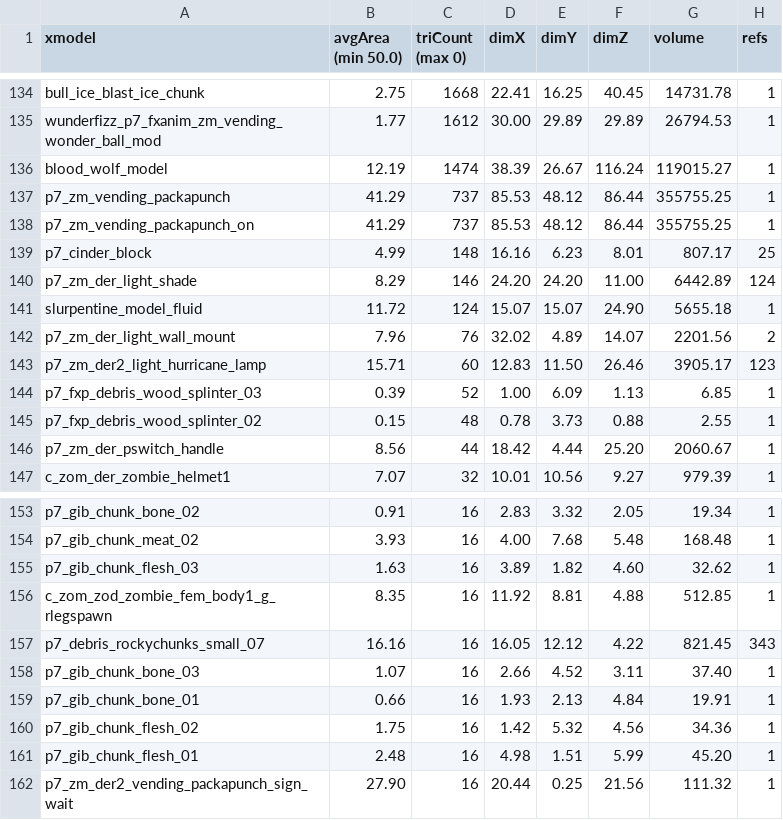
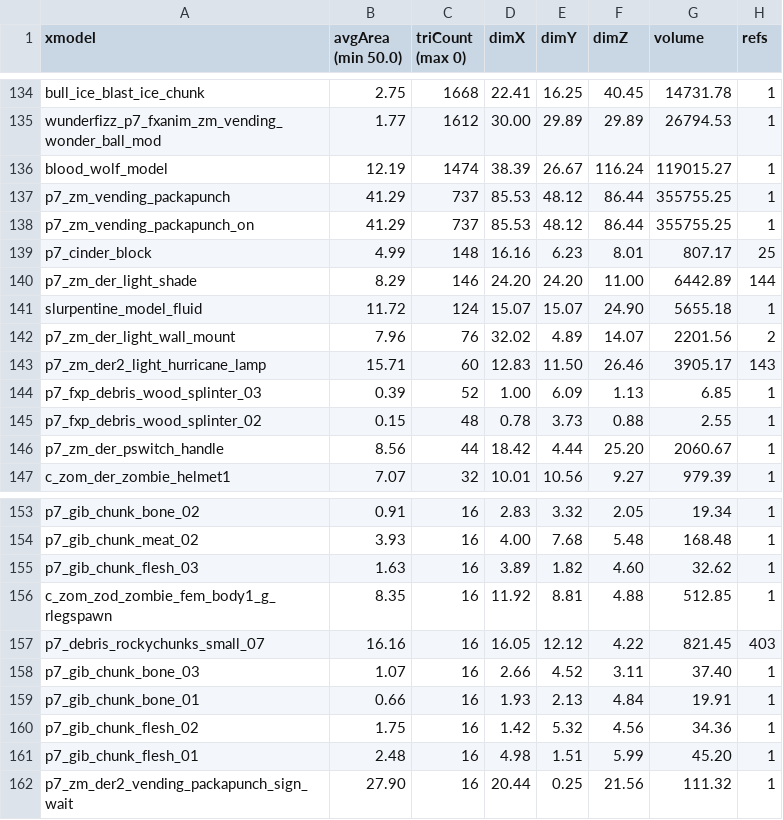
Before and after one commit to c3n3/black-ops-maps, a CSV file: zm_parkour_nothing0/zone_source/all/assetinfo/zm_parkour_nothing0_bulletreport.csv, drawn as a sheet; only a part is shown, gaps mark what is left out.

```diff
--- a/zm_parkour_nothing0/zone_source/all/assetinfo/zm_parkour_nothing0_bulletreport.csv
+++ b/zm_parkour_nothing0/zone_source/all/assetinfo/zm_parkour_nothing0_bulletreport.csv
@@ -139,6 +139,6 @@ p7_zm_vending_packapunch_on,41.29,737,85.53,48.12,86.44,355755.25,1
 p7_cinder_block,4.99,148,16.16,6.23,8.01,807.17,25
-p7_zm_der_light_shade,8.29,146,24.20,24.20,11.00,6442.89,124
+p7_zm_der_light_shade,8.29,146,24.20,24.20,11.00,6442.89,144
 slurpentine_model_fluid,11.72,124,15.07,15.07,24.90,5655.18,1
 p7_zm_der_light_wall_mount,7.96,76,32.02,4.89,14.07,2201.56,2
-p7_zm_der2_light_hurricane_lamp,15.71,60,12.83,11.50,26.46,3905.17,123
+p7_zm_der2_light_hurricane_lamp,15.71,60,12.83,11.50,26.46,3905.17,143
 p7_fxp_debris_wood_splinter_03,0.39,52,1.00,6.09,1.13,6.85,1
@@ -156,3 +156,3 @@ p7_gib_chunk_flesh_03,1.63,16,3.89,1.82,4.60,32.62,1
 c_zom_zod_zombie_fem_body1_g_rlegspawn,8.35,16,11.92,8.81,4.88,512.85,1
-p7_debris_rockychunks_small_07,16.16,16,16.05,12.12,4.22,821.45,343
+p7_debris_rockychunks_small_07,16.16,16,16.05,12.12,4.22,821.45,403
 p7_gib_chunk_bone_03,1.07,16,2.66,4.52,3.11,37.40,1
```
Also changed, not shown: zm_parkour_nothing0/zone_source/all/assetinfo/zm_parkour_nothing0_poolinfo.csv, zm_parkour_nothing0/zone_source/all/assetinfo/zm_parkour_nothing0_xmodel.csv, 27 other files.
